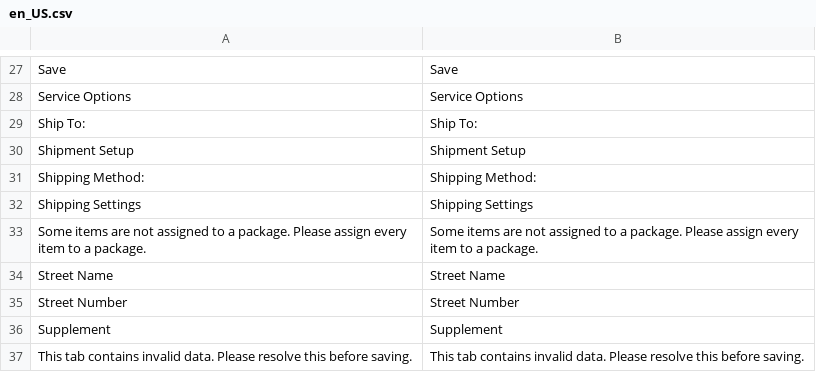
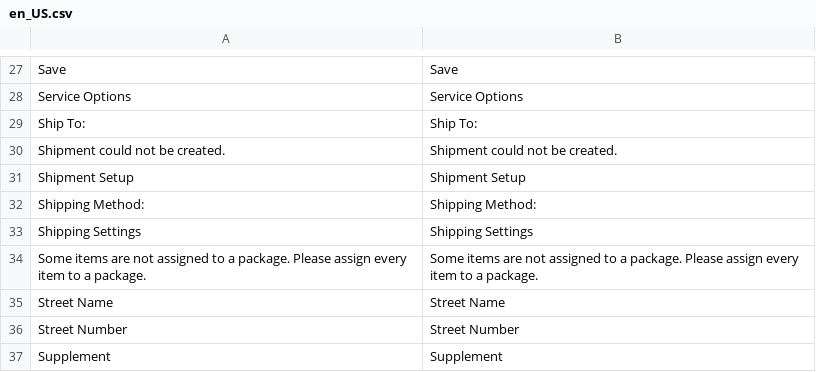
Before and after one commit to netresearch/dhl-module-ui, a CSV file: i18n/en_US.csv, drawn as a sheet; only a part is shown, gaps mark what is left out; the shorter side is filled out with more unchanged rows; the diff names each change by its address in the sheet, - before the commit and + after, or states it on an @@ line.

```diff
--- a/i18n/en_US.csv
+++ b/i18n/en_US.csv
+row 30: Shipment could not be created. | Shipment could not be created.
```
Also changed, not shown: i18n/de_DE.csv, 2 other files.
